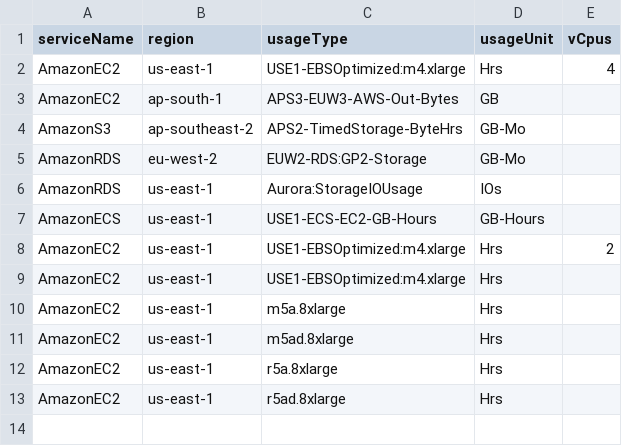
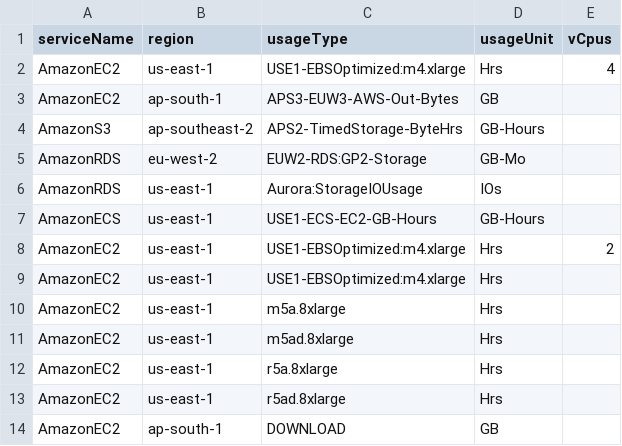
Before and after one commit to RUGAlbert/cloud-carbon-footprint, a CSV file: packages/cli/src/__tests__/CreateLookupTable/aws_input.test.csv, drawn as a sheet.

```diff
--- a/packages/cli/src/__tests__/CreateLookupTable/aws_input.test.csv
+++ b/packages/cli/src/__tests__/CreateLookupTable/aws_input.test.csv
@@ -3,3 +3,3 @@ AmazonEC2,us-east-1,USE1-EBSOptimized:m4.xlarge,Hrs,4
 AmazonEC2,ap-south-1,APS3-EUW3-AWS-Out-Bytes,GB,
-AmazonS3,ap-southeast-2,APS2-TimedStorage-ByteHrs,GB-Mo,
+AmazonS3,ap-southeast-2,APS2-TimedStorage-ByteHrs,GB-Hours,
 AmazonRDS,eu-west-2,EUW2-RDS:GP2-Storage,GB-Mo,
@@ -13 +13,2 @@ AmazonEC2,us-east-1,r5a.8xlarge,Hrs,
 AmazonEC2,us-east-1,r5ad.8xlarge,Hrs,
+AmazonEC2,ap-south-1,DOWNLOAD,GB,
```
Also changed, not shown: 8 other files.
